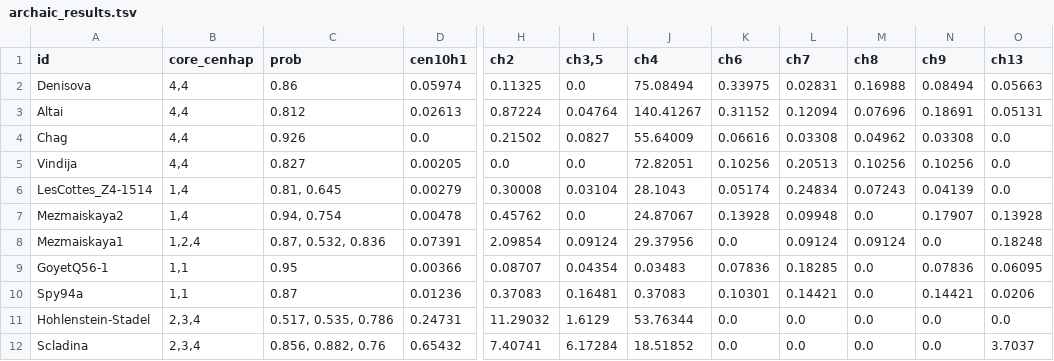
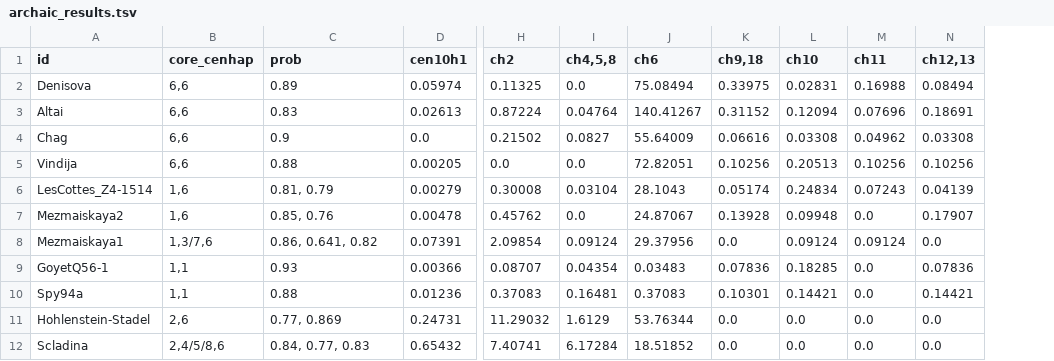
Before and after one commit to fedorrik/asat_for_archaic_2025, a TSV file: core-cenhaps/cen10/outputs/archaic_results.tsv, drawn as a sheet; only a part is shown, gaps mark what is left out; the diff names each change by its address in the sheet, - before the commit and + after, or states it on an @@ line.

Commit message:
update cen10 with new cenhaps

```diff
--- a/core-cenhaps/cen10/outputs/archaic_results.tsv
+++ b/core-cenhaps/cen10/outputs/archaic_results.tsv
-column O (ch13), rows 2-12: 0.05663 | 0.05131 | 0.0 | 0.0 | 0.0 | 0.13928 | 0.18248 | 0.06095 | 0.0206 | 0.0 | 3.7037
-I1: ch3,5
+I1: ch4,5,8
-J1: ch4
+J1: ch6
-K1: ch6
+K1: ch9,18
-L1: ch7
+L1: ch10
-M1: ch8
+M1: ch11
-N1: ch9
+N1: ch12,13
-B2:B5 (core_cenhap): 4,4
+B2:B5 (core_cenhap): 6,6
-C2 (prob): 0.86
+C2 (prob): 0.89
-C3 (prob): 0.812
+C3 (prob): 0.83
-C4 (prob): 0.926
+C4 (prob): 0.9
-C5 (prob): 0.827
+C5 (prob): 0.88
-B6:B7 (core_cenhap): 1,4
+B6:B7 (core_cenhap): 1,6
-C6 (prob): 0.81, 0.645
+C6 (prob): 0.81, 0.79
-C7 (prob): 0.94, 0.754
+C7 (prob): 0.85, 0.76
-B8 (core_cenhap): 1,2,4
+B8 (core_cenhap): 1,3/7,6
-C8 (prob): 0.87, 0.532, 0.836
+C8 (prob): 0.86, 0.641, 0.82
-C9 (prob): 0.95
+C9 (prob): 0.93
-C10 (prob): 0.87
+C10 (prob): 0.88
-B11 (core_cenhap): 2,3,4
+B11 (core_cenhap): 2,6
-C11 (prob): 0.517, 0.535, 0.786
+C11 (prob): 0.77, 0.869
-B12 (core_cenhap): 2,3,4
+B12 (core_cenhap): 2,4/5/8,6
-C12 (prob): 0.856, 0.882, 0.76
+C12 (prob): 0.84, 0.77, 0.83
```
Also changed, not shown: core-cenhaps/cen10/outputs/mismatches_stats.tsv, 8 other files.
